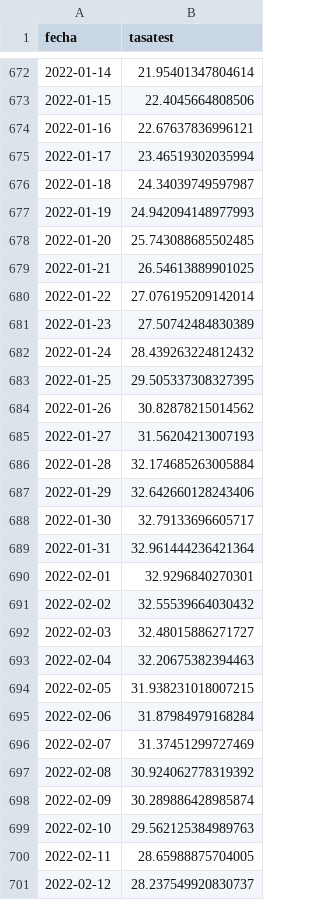
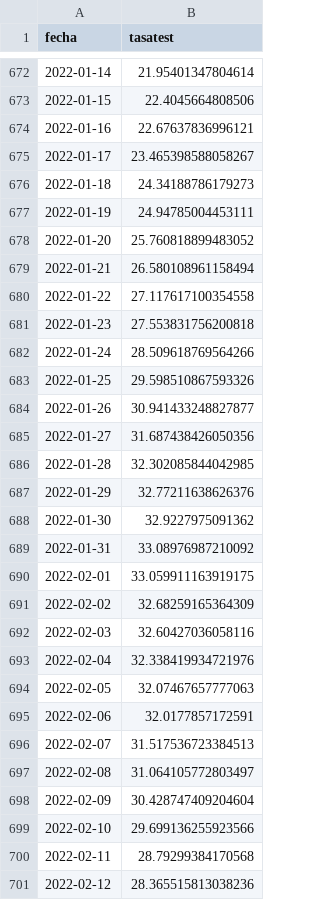
Before and after one commit to datagovuc/ICOVID, a CSV file: dimension2/tasatest/nacional/tasa test semanal nacional.csv, drawn as a sheet; only a part is shown, gaps mark what is left out; the diff covers the shown part only.

```diff
--- a/dimension2/tasatest/nacional/tasa test semanal nacional.csv
+++ b/dimension2/tasatest/nacional/tasa test semanal nacional.csv
@@ -674,28 +674,28 @@ fecha,tasatest
 2022-01-16,22.67637836996121
-2022-01-17,23.46519302035994
-2022-01-18,24.34039749597987
-2022-01-19,24.942094148977993
-2022-01-20,25.743088685502485
-2022-01-21,26.54613889901025
-2022-01-22,27.076195209142014
-2022-01-23,27.50742484830389
-2022-01-24,28.439263224812432
-2022-01-25,29.505337308327395
-2022-01-26,30.82878215014562
-2022-01-27,31.56204213007193
-2022-01-28,32.174685263005884
-2022-01-29,32.642660128243406
-2022-01-30,32.79133696605717
-2022-01-31,32.961444236421364
-2022-02-01,32.9296840270301
-2022-02-02,32.55539664030432
-2022-02-03,32.48015886271727
-2022-02-04,32.20675382394463
-2022-02-05,31.938231018007215
-2022-02-06,31.87984979168284
-2022-02-07,31.37451299727469
-2022-02-08,30.924062778319392
-2022-02-09,30.289886428985874
-2022-02-10,29.562125384989763
-2022-02-11,28.65988875704005
-2022-02-12,28.237549920830737
+2022-01-17,23.465398588058267
+2022-01-18,24.34188786179273
+2022-01-19,24.94785004453111
+2022-01-20,25.760818899483052
+2022-01-21,26.580108961158494
+2022-01-22,27.117617100354558
+2022-01-23,27.553831756200818
+2022-01-24,28.509618769564266
+2022-01-25,29.598510867593326
+2022-01-26,30.941433248827877
+2022-01-27,31.687438426050356
+2022-01-28,32.302085844042985
+2022-01-29,32.77211638626376
+2022-01-30,32.9227975091362
+2022-01-31,33.08976987210092
+2022-02-01,33.059911163919175
+2022-02-02,32.68259165364309
+2022-02-03,32.60427036058116
+2022-02-04,32.338419934721976
+2022-02-05,32.07467657777063
+2022-02-06,32.0177857172591
+2022-02-07,31.517536723384513
+2022-02-08,31.064105772803497
+2022-02-09,30.428747409204604
+2022-02-10,29.699136255923566
+2022-02-11,28.79299384170568
+2022-02-12,28.365515813038236
```
Also changed, not shown: 7 added rows and 20 edited cells elsewhere in this file, dimension1/R/nacional/r.nacional_n.csv, dimension1/carga/nacional/carga.nacional.ajustada.csv, 20 other files.
